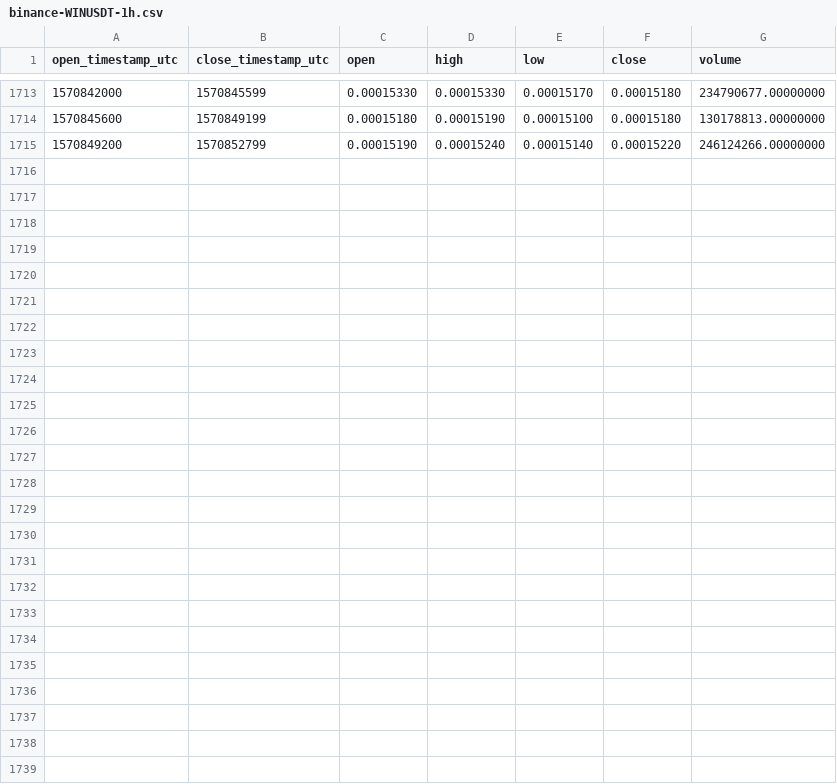
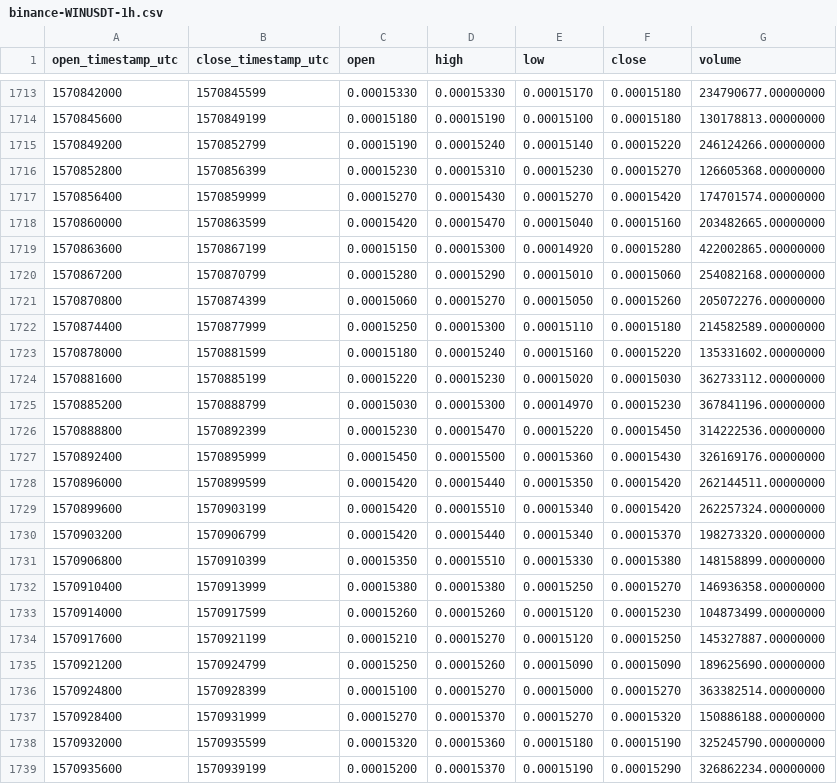
Before and after one commit to cryptobigbro/binance-WINUSDT, a CSV file: binance-WINUSDT-1h.csv, drawn as a sheet; only a part is shown, gaps mark what is left out; the diff names each change by its address in the sheet, - before the commit and + after, or states it on an @@ line.

Commit message:
Update OHLCV data.

```diff
--- a/binance-WINUSDT-1h.csv
+++ b/binance-WINUSDT-1h.csv
+row 1716: 1570852800 | 1570856399 | 0.00015230 | 0.00015310 | 0.00015230 | 0.00015270 | 126605368.00000000
+row 1717: 1570856400 | 1570859999 | 0.00015270 | 0.00015430 | 0.00015270 | 0.00015420 | 174701574.00000000
+row 1718: 1570860000 | 1570863599 | 0.00015420 | 0.00015470 | 0.00015040 | 0.00015160 | 203482665.00000000
+row 1719: 1570863600 | 1570867199 | 0.00015150 | 0.00015300 | 0.00014920 | 0.00015280 | 422002865.00000000
+row 1720: 1570867200 | 1570870799 | 0.00015280 | 0.00015290 | 0.00015010 | 0.00015060 | 254082168.00000000
+row 1721: 1570870800 | 1570874399 | 0.00015060 | 0.00015270 | 0.00015050 | 0.00015260 | 205072276.00000000
+row 1722: 1570874400 | 1570877999 | 0.00015250 | 0.00015300 | 0.00015110 | 0.00015180 | 214582589.00000000
+row 1723: 1570878000 | 1570881599 | 0.00015180 | 0.00015240 | 0.00015160 | 0.00015220 | 135331602.00000000
+row 1724: 1570881600 | 1570885199 | 0.00015220 | 0.00015230 | 0.00015020 | 0.00015030 | 362733112.00000000
+row 1725: 1570885200 | 1570888799 | 0.00015030 | 0.00015300 | 0.00014970 | 0.00015230 | 367841196.00000000
+row 1726: 1570888800 | 1570892399 | 0.00015230 | 0.00015470 | 0.00015220 | 0.00015450 | 314222536.00000000
+row 1727: 1570892400 | 1570895999 | 0.00015450 | 0.00015500 | 0.00015360 | 0.00015430 | 326169176.00000000
+row 1728: 1570896000 | 1570899599 | 0.00015420 | 0.00015440 | 0.00015350 | 0.00015420 | 262144511.00000000
+row 1729: 1570899600 | 1570903199 | 0.00015420 | 0.00015510 | 0.00015340 | 0.00015420 | 262257324.00000000
+row 1730: 1570903200 | 1570906799 | 0.00015420 | 0.00015440 | 0.00015340 | 0.00015370 | 198273320.00000000
+row 1731: 1570906800 | 1570910399 | 0.00015350 | 0.00015510 | 0.00015330 | 0.00015380 | 148158899.00000000
+row 1732: 1570910400 | 1570913999 | 0.00015380 | 0.00015380 | 0.00015250 | 0.00015270 | 146936358.00000000
+row 1733: 1570914000 | 1570917599 | 0.00015260 | 0.00015260 | 0.00015120 | 0.00015230 | 104873499.00000000
+row 1734: 1570917600 | 1570921199 | 0.00015210 | 0.00015270 | 0.00015120 | 0.00015250 | 145327887.00000000
+row 1735: 1570921200 | 1570924799 | 0.00015250 | 0.00015260 | 0.00015090 | 0.00015090 | 189625690.00000000
+row 1736: 1570924800 | 1570928399 | 0.00015100 | 0.00015270 | 0.00015000 | 0.00015270 | 363382514.00000000
+row 1737: 1570928400 | 1570931999 | 0.00015270 | 0.00015370 | 0.00015270 | 0.00015320 | 150886188.00000000
+row 1738: 1570932000 | 1570935599 | 0.00015320 | 0.00015360 | 0.00015180 | 0.00015190 | 325245790.00000000
+row 1739: 1570935600 | 1570939199 | 0.00015200 | 0.00015370 | 0.00015190 | 0.00015290 | 326862234.00000000
```
Also changed, not shown: binance-WINUSDT-1d.csv.
